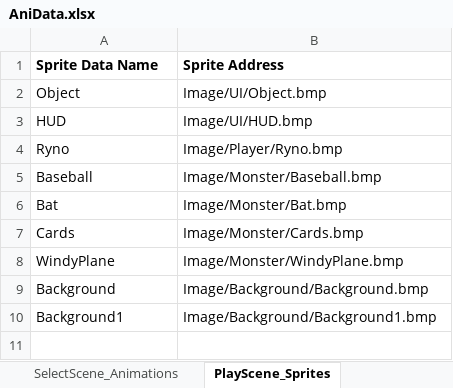
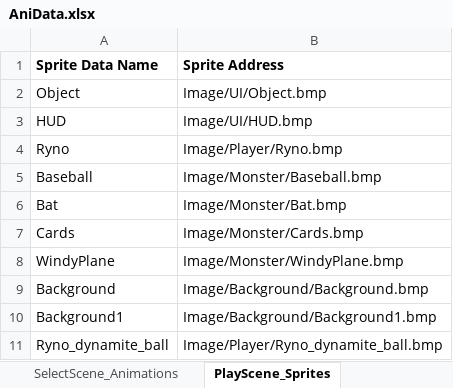
Before and after one commit to rlaxodn0215/Class, an Excel workbook: 4. WindowAPI/Ninja_Baseball_Batman_Project/AniData/AniData.xlsx, sheet PlayScene_Sprites, drawn as a sheet; values as stored, in another font and other column widths than the file's, no borders; the diff names each change by its address in the sheet, - before the commit and + after, or states it on an @@ line.

```diff
--- a/4. WindowAPI/Ninja_Baseball_Batman_Project/AniData/AniData.xlsx (sheet PlayScene_Sprites)
+++ b/4. WindowAPI/Ninja_Baseball_Batman_Project/AniData/AniData.xlsx (sheet PlayScene_Sprites)
+row 11: Ryno_dynamite_ball | Image/Player/Ryno_dynamite_ball.bmp
```
Also changed, not shown: sheet PlayScene_Animations_Ryno, 26 other files.
